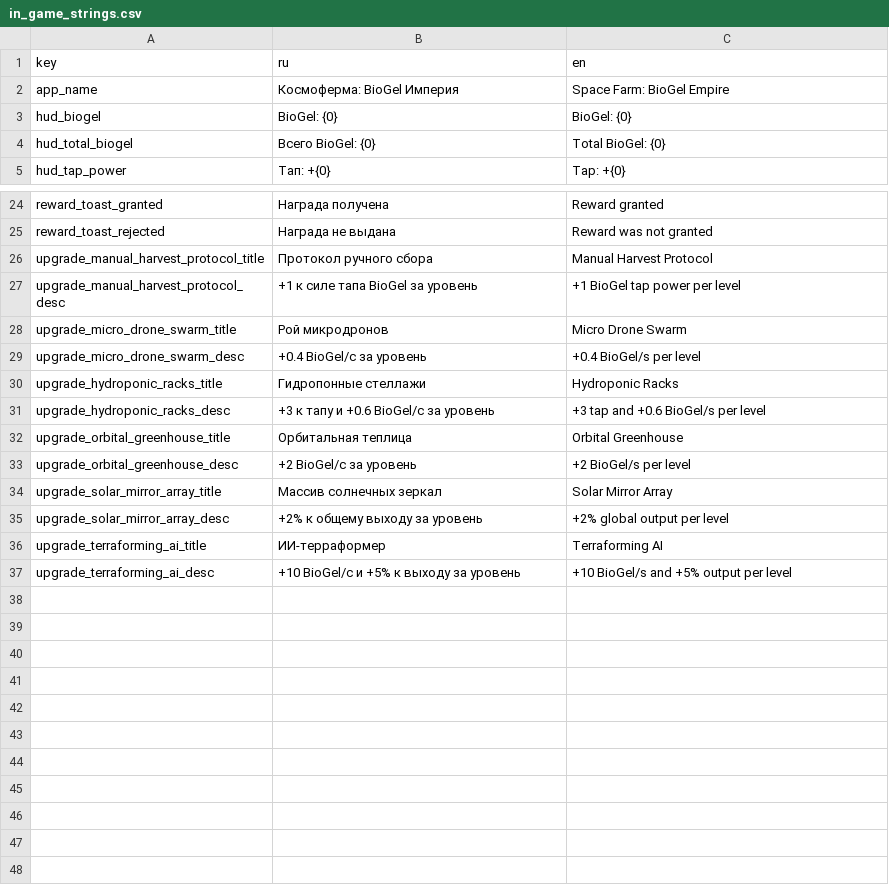
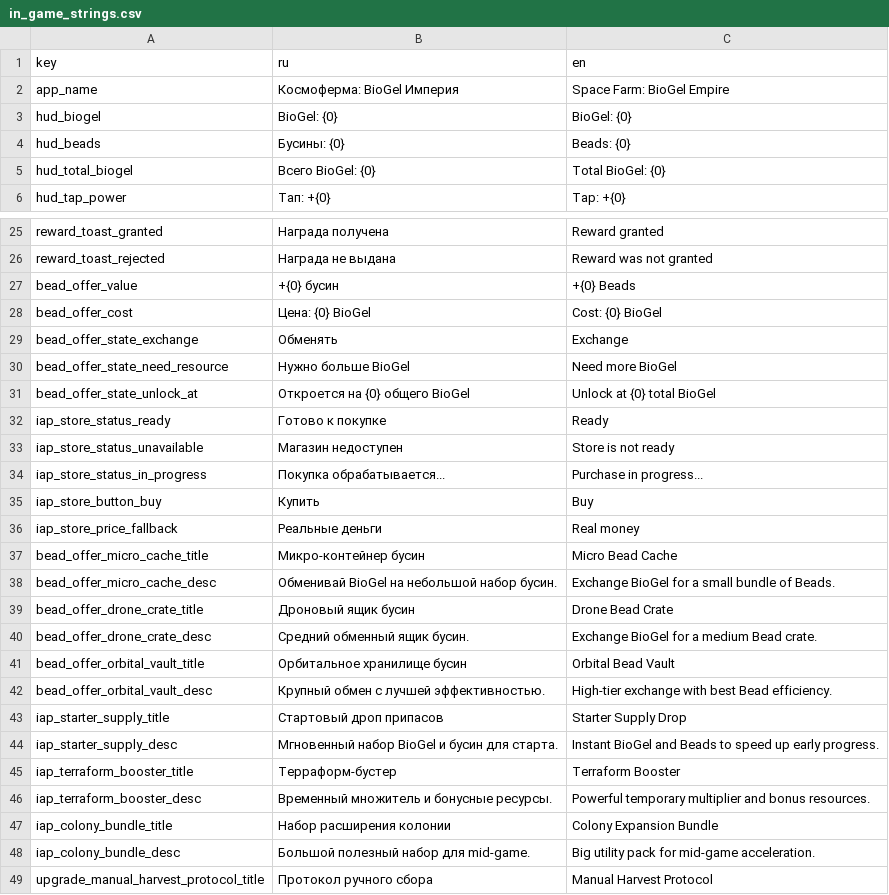
Before and after one commit to DenisRyzhov92/Cursor, a CSV file: UnityIdleClickerKit/Localization/in_game_strings.csv, drawn as a sheet; only a part is shown, gaps mark what is left out; the shorter side is filled out with more unchanged rows.

```diff
--- a/UnityIdleClickerKit/Localization/in_game_strings.csv
+++ b/UnityIdleClickerKit/Localization/in_game_strings.csv
@@ -3,2 +3,3 @@ app_name,"Космоферма: BioGel Империя","Space Farm: BioGel Empir
 hud_biogel,"BioGel: {0}","BioGel: {0}"
+hud_beads,"Бусины: {0}","Beads: {0}"
 hud_total_biogel,"Всего BioGel: {0}","Total BioGel: {0}"
@@ -25,2 +26,24 @@ reward_toast_granted,"Награда получена","Reward granted"
 reward_toast_rejected,"Награда не выдана","Reward was not granted"
+bead_offer_value,"+{0} бусин","+{0} Beads"
+bead_offer_cost,"Цена: {0} BioGel","Cost: {0} BioGel"
+bead_offer_state_exchange,"Обменять","Exchange"
+bead_offer_state_need_resource,"Нужно больше BioGel","Need more BioGel"
+bead_offer_state_unlock_at,"Откроется на {0} общего BioGel","Unlock at {0} total BioGel"
+iap_store_status_ready,"Готово к покупке","Ready"
+iap_store_status_unavailable,"Магазин недоступен","Store is not ready"
+iap_store_status_in_progress,"Покупка обрабатывается...","Purchase in progress..."
+iap_store_button_buy,"Купить","Buy"
+iap_store_price_fallback,"Реальные деньги","Real money"
+bead_offer_micro_cache_title,"Микро-контейнер бусин","Micro Bead Cache"
+bead_offer_micro_cache_desc,"Обменивай BioGel на небольшой набор бусин.","Exchange BioGel for a small bundle of Beads."
+bead_offer_drone_crate_title,"Дроновый ящик бусин","Drone Bead Crate"
+bead_offer_drone_crate_desc,"Средний обменный ящик бусин.","Exchange BioGel for a medium Bead crate."
+bead_offer_orbital_vault_title,"Орбитальное хранилище бусин","Orbital Bead Vault"
+bead_offer_orbital_vault_desc,"Крупный обмен с лучшей эффективностью.","High-tier exchange with best Bead efficiency."
+iap_starter_supply_title,"Стартовый дроп припасов","Starter Supply Drop"
+iap_starter_supply_desc,"Мгновенный набор BioGel и бусин для старта.","Instant BioGel and Beads to speed up early progress."
+iap_terraform_booster_title,"Терраформ-бустер","Terraform Booster"
+iap_terraform_booster_desc,"Временный множитель и бонусные ресурсы.","Powerful temporary multiplier and bonus resources."
+iap_colony_bundle_title,"Набор расширения колонии","Colony Expansion Bundle"
+iap_colony_bundle_desc,"Большой полезный набор для mid-game.","Big utility pack for mid-game acceleration."
 upgrade_manual_harvest_protocol_title,"Протокол ручного сбора","Manual Harvest Protocol"
```
Also changed, not shown: 23 other files.
